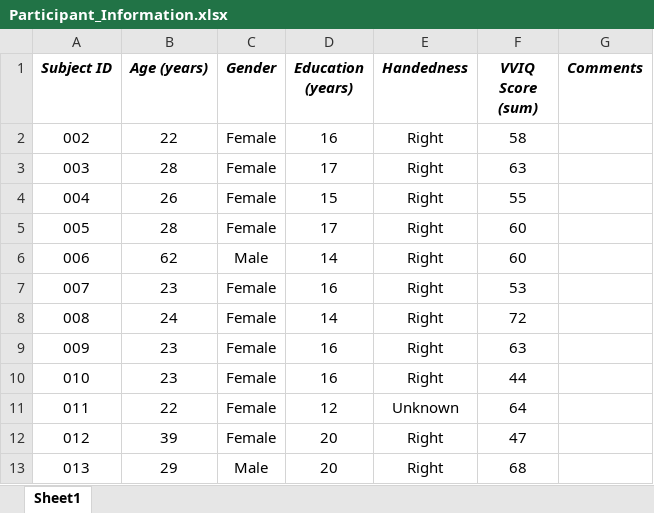
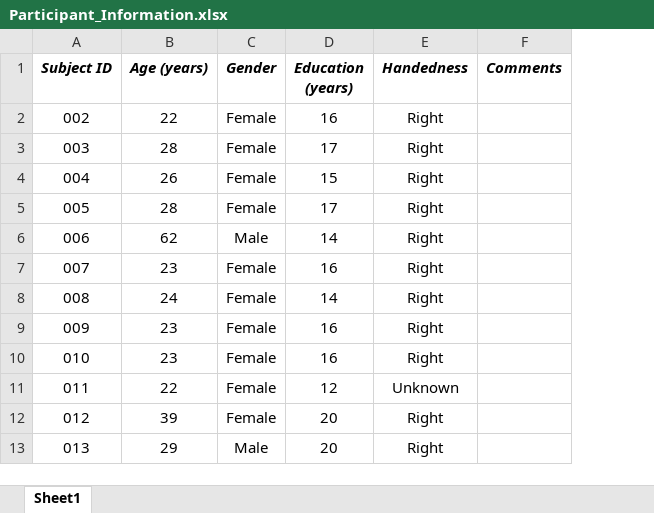
Before and after one commit to nimh-sfim/Afterimage-Imagery-Behavioral, an Excel workbook: Participant_Information.xlsx, sheet Sheet1, drawn as a sheet; only a part is shown; values as stored, in another font and other column widths than the file's, no borders; the diff names each change by its address in the sheet, - before the commit and + after, or states it on an @@ line.

Commit message:
Update participant info

```diff
--- a/Participant_Information.xlsx (sheet Sheet1)
+++ b/Participant_Information.xlsx (sheet Sheet1)
-column F (VVIQ Score (sum)), rows 2-13: 58 | 63 | 55 | 60 | 60 | 53 | 72 | 63 | 44 | 64 | 47 | 68
```
